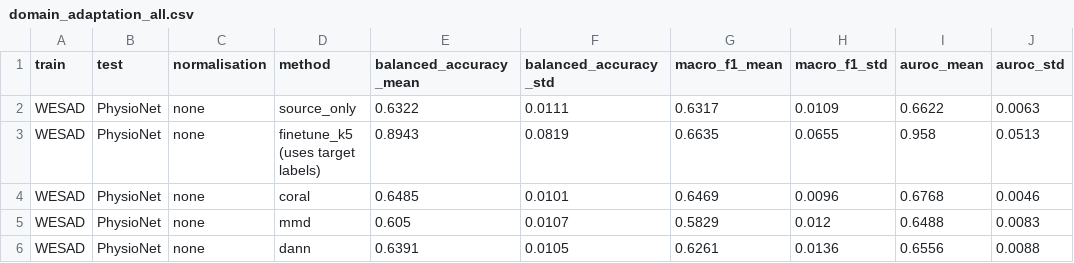
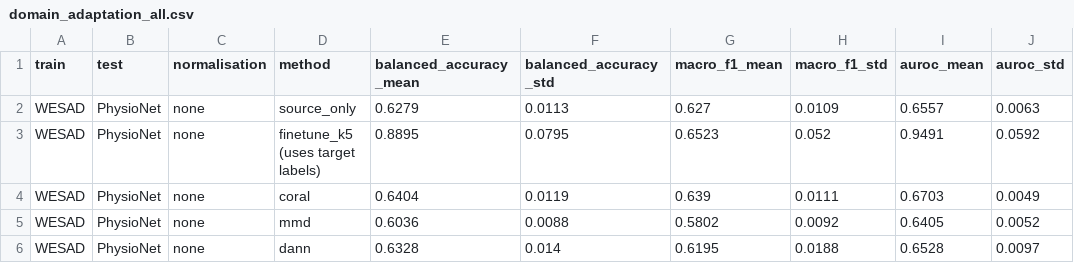
Before and after one commit to ALVAROI12/smartwatch-stress-detection, a CSV file: outputs/tables/jbhi_v2/domain_adaptation_all.csv, drawn as a sheet; only a part is shown; the diff covers the shown part only.

```diff
--- a/outputs/tables/jbhi_v2/domain_adaptation_all.csv
+++ b/outputs/tables/jbhi_v2/domain_adaptation_all.csv
@@ -1,6 +1,6 @@
 train,test,normalisation,method,balanced_accuracy_mean,balanced_accuracy_std,macro_f1_mean,macro_f1_std,auroc_mean,auroc_std
-WESAD,PhysioNet,none,source_only,0.6322,0.0111,0.6317,0.0109,0.6622,0.0063
-WESAD,PhysioNet,none,finetune_k5 (uses target labels),0.8943,0.0819,0.6635,0.0655,0.958,0.0513
-WESAD,PhysioNet,none,coral,0.6485,0.0101,0.6469,0.0096,0.6768,0.0046
-WESAD,PhysioNet,none,mmd,0.605,0.0107,0.5829,0.012,0.6488,0.0083
-WESAD,PhysioNet,none,dann,0.6391,0.0105,0.6261,0.0136,0.6556,0.0088
+WESAD,PhysioNet,none,source_only,0.6279,0.0113,0.627,0.0109,0.6557,0.0063
+WESAD,PhysioNet,none,finetune_k5 (uses target labels),0.8895,0.0795,0.6523,0.052,0.9491,0.0592
+WESAD,PhysioNet,none,coral,0.6404,0.0119,0.639,0.0111,0.6703,0.0049
+WESAD,PhysioNet,none,mmd,0.6036,0.0088,0.5802,0.0092,0.6405,0.0052
+WESAD,PhysioNet,none,dann,0.6328,0.014,0.6195,0.0188,0.6528,0.0097
```
Also changed, not shown: 114 edited cells elsewhere in this file, outputs/tables/jbhi_v2/domain_adaptation_all_raw.csv, outputs/tables/jbhi_v2/domain_adaptation_physiology.csv, 2 other files.
